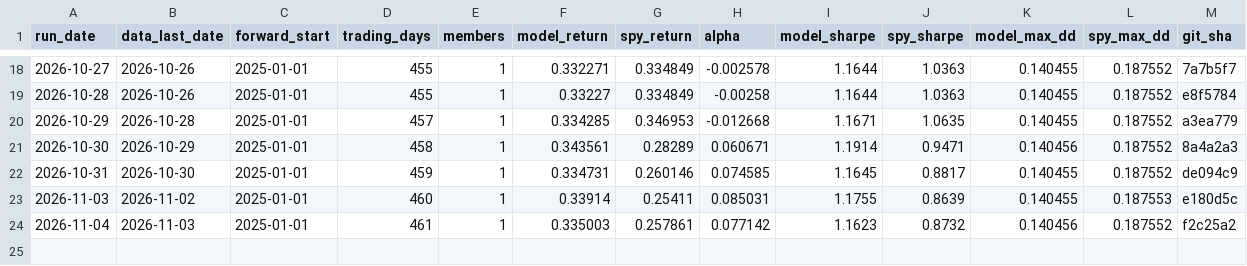
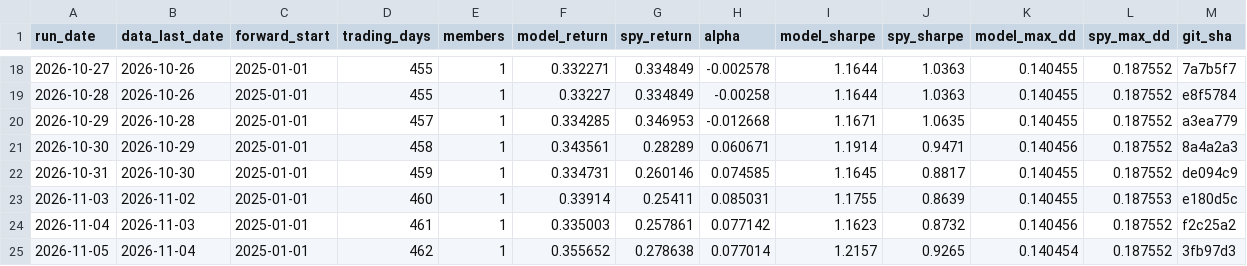
Before and after one commit to owandakin-coder/agent-analyst, a CSV file: forward_log/forward_performance.csv, drawn as a sheet; only a part is shown, gaps mark what is left out; rows hold the shown columns only; the diff names each change by its address in the sheet, - before the commit and + after, or states it on an @@ line.

```diff
--- a/forward_log/forward_performance.csv
+++ b/forward_log/forward_performance.csv
+row 25: 2026-11-05 | 2026-11-04 | 2025-01-01 | 462 | 1 | 0.355652 | 0.278638 | 0.077014 | 1.2157 | 0.9265 | 0.140454 | 0.187552 | 3fb97d3
```
